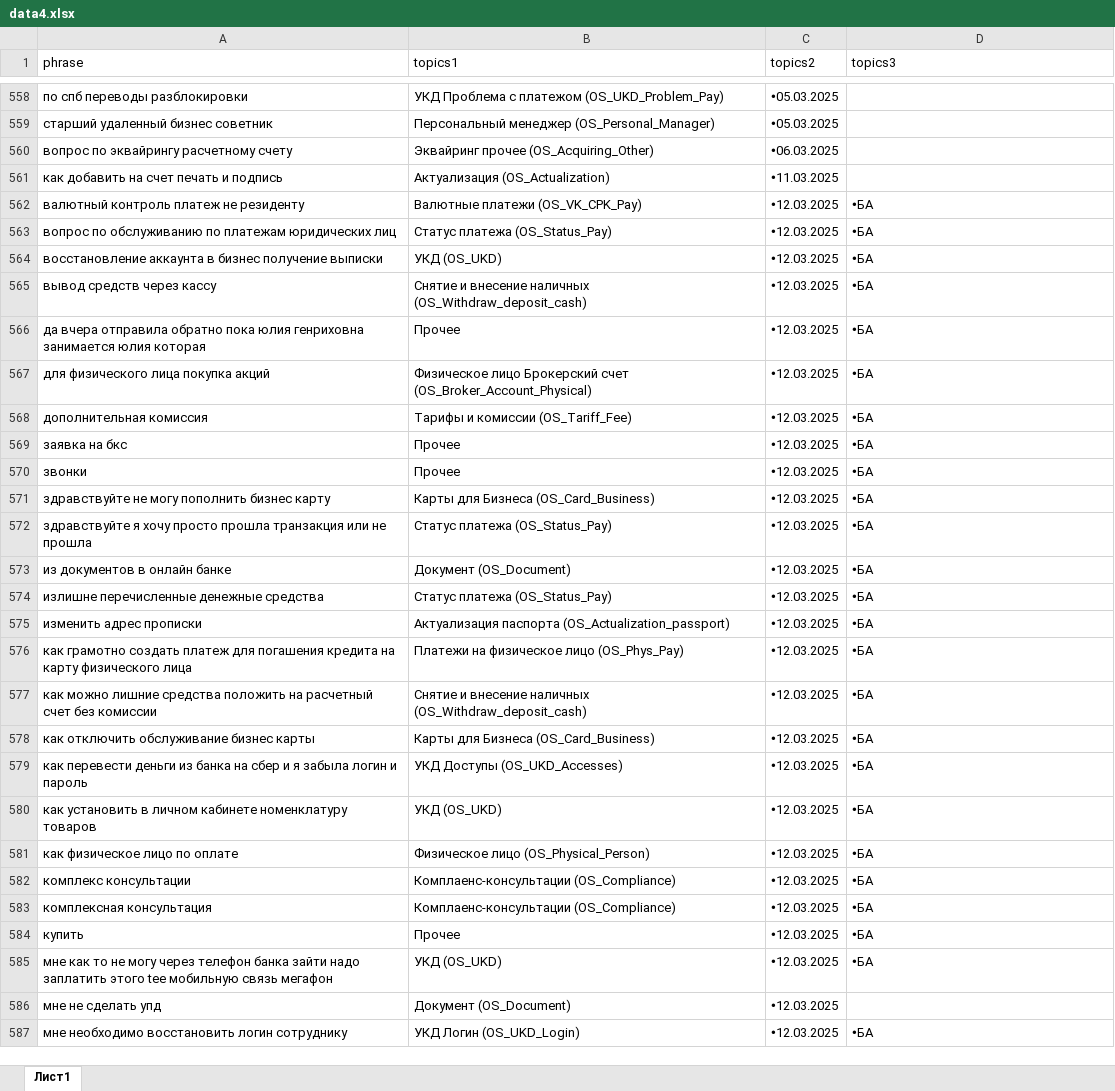
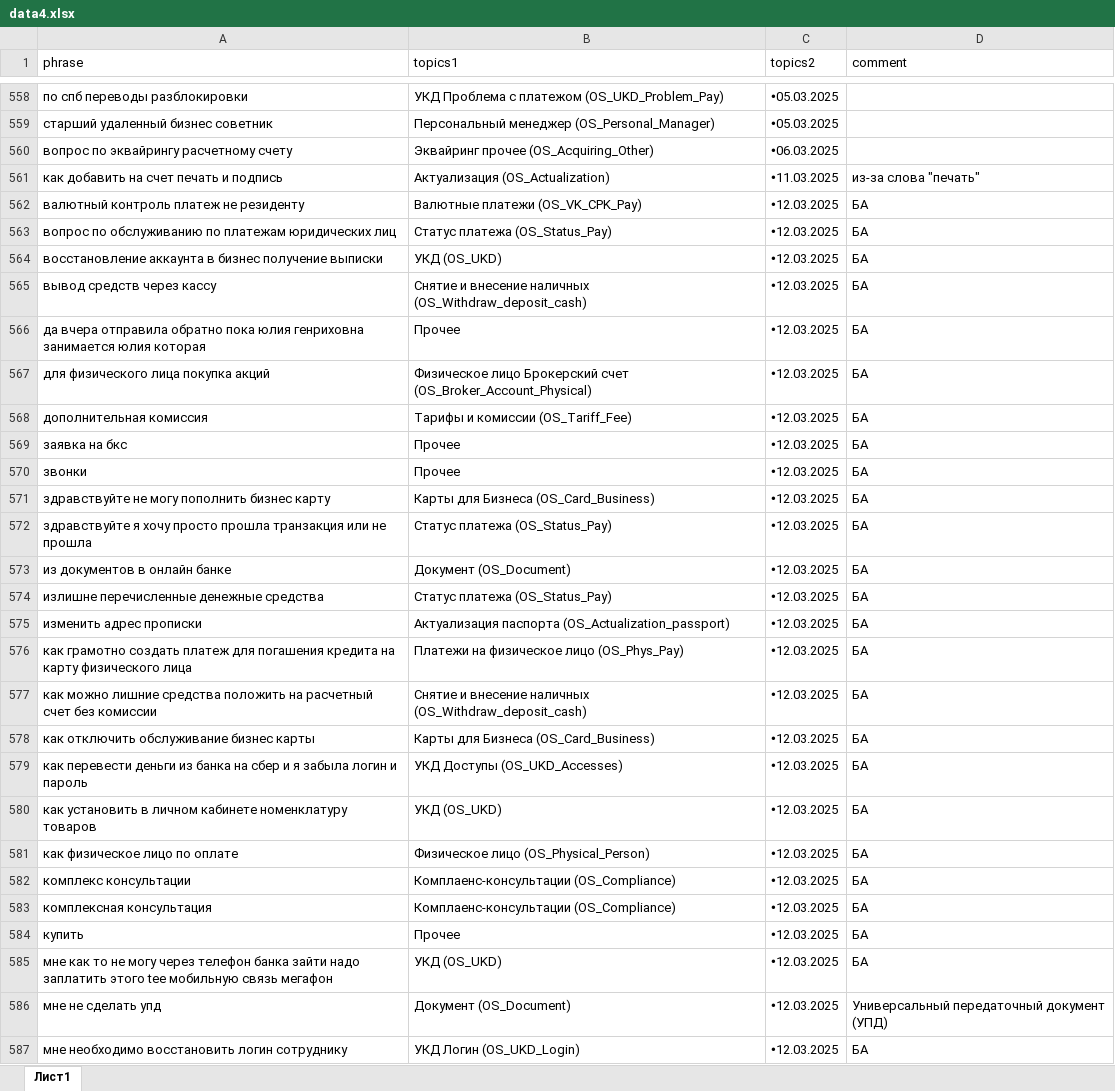
Before and after one commit to codskxqq5/razmetka-assistantskx, an Excel workbook: data4.xlsx, sheet Лист1, drawn as a sheet; only a part is shown, gaps mark what is left out; values as stored, in another font and other column widths than the file's, no borders; charts and pictures not drawn; the diff covers the shown part only; the diff names each change by its address in the sheet, - before the commit and + after, or states it on an @@ line.

```diff
--- a/data4.xlsx (sheet Лист1)
+++ b/data4.xlsx (sheet Лист1)
-D1: topics3
+D1: comment
-D561 (comment): (empty)
+D561 (comment): из-за слова "печать"
-D562:D585 (comment): 🞄БА
+D562:D585 (comment): БА
-D586 (comment): (empty)
+D586 (comment): Универсальный передаточный документ (УПД)
-D587 (comment): 🞄БА
+D587 (comment): БА
```
Also changed, not shown: 332 edited cells elsewhere in this sheet, 3 other files.
